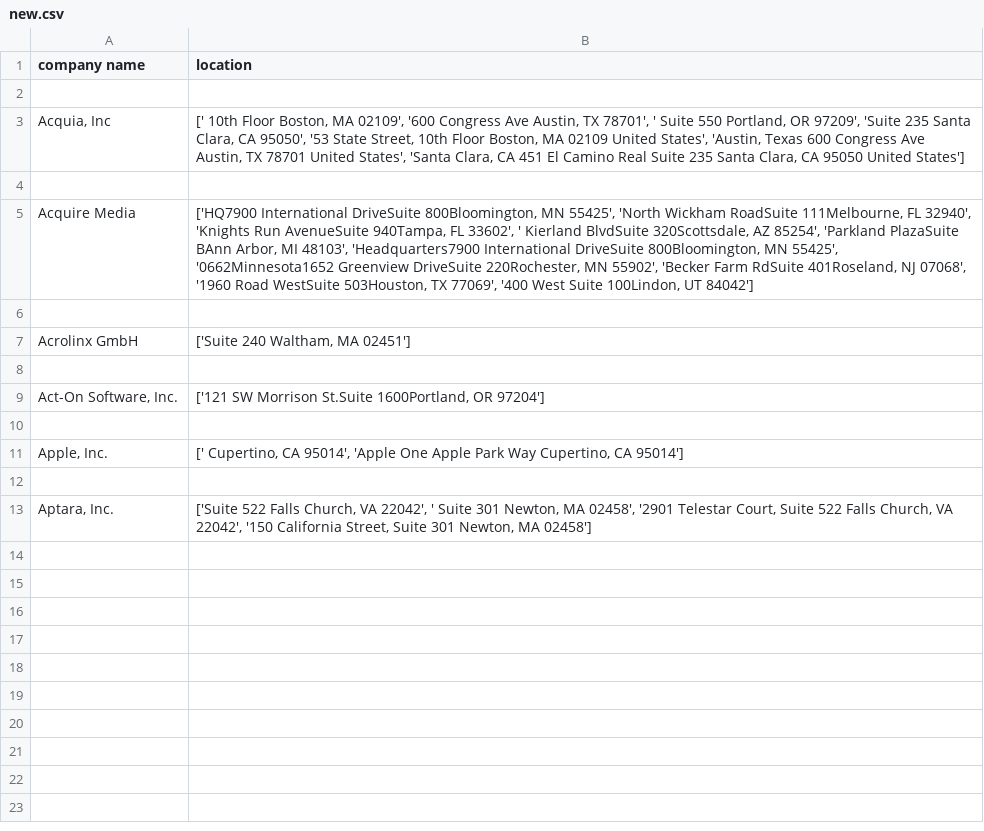
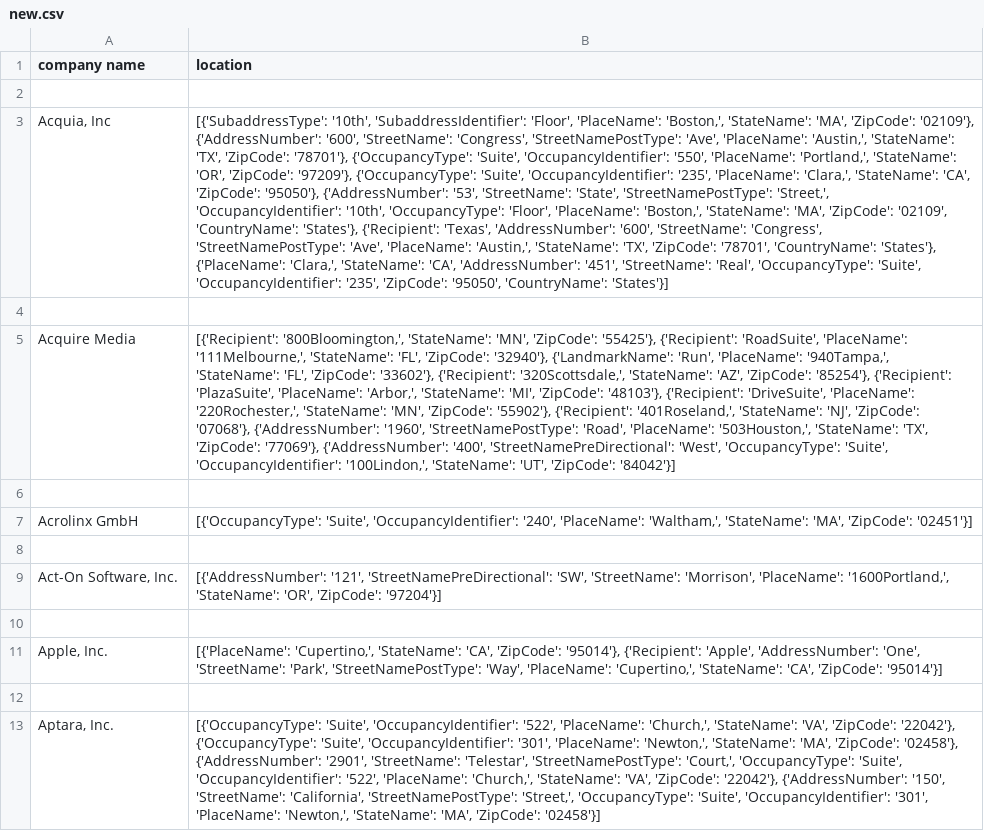
Before and after one commit to NithishKumar-coder/python-programming, a CSV file: leadgenerator/new.csv, drawn as a sheet; the diff names each change by its address in the sheet, - before the commit and + after, or states it on an @@ line.

Commit message:
Update new.csv

```diff
--- a/leadgenerator/new.csv
+++ b/leadgenerator/new.csv
-B3 (location): [' 10th Floor Boston, MA 02109', '600 Congress Ave Austin, TX 78701', ' Suite 550 Portland, OR 97209', 'Suite 235 Santa Clara, CA 95050', '53 State Street, 10th Floor Boston, MA 02109 United States', 'Austin, Texas 600 Congress Ave Austin, TX 78701 United States', 'Santa Clara, CA 451 El Camino Real Suite 235 Santa Clara, CA 95050 United States']
+B3 (location): [{'SubaddressType': '10th', 'SubaddressIdentifier': 'Floor', 'PlaceName': 'Boston,', 'StateName': 'MA', 'ZipCode': '02109'}, {'AddressNumber': '600', 'StreetName': 'Congress', 'StreetNamePostType': 'Ave', 'PlaceName': 'Austin,', 'StateName': 'TX', 'ZipCode': '78701'}, {'OccupancyType': 'Suite', 'OccupancyIdentifier': '550', 'PlaceName': 'Portland,', 'StateName': 'OR', 'ZipCode': '97209'}, {'OccupancyType': 'Suite', 'OccupancyIdentifier': '235', 'PlaceName': 'Clara,', 'StateName': 'CA', 'ZipCode': '95050'}, {'AddressNumber': '53', 'StreetName': 'State', 'StreetNamePostType': 'Street,', 'OccupancyIdentifier': '10th', 'OccupancyType': 'Floor', 'PlaceName': 'Boston,', 'StateName': 'MA', 'ZipCode': '02109', 'CountryName': 'States'}, {'Recipient': 'Texas', 'AddressNumber': '600', 'StreetName': 'Congress', 'StreetNamePostType': 'Ave', 'PlaceName': 'Austin,', 'StateName': 'TX', 'ZipCode': '78701', 'CountryName': 'States'}, {'PlaceName': 'Clara,', 'StateName': 'CA', 'AddressNumber': '451', 'StreetName': 'Real', 'OccupancyType': 'Suite', 'OccupancyIdentifier': '235', 'ZipCode': '95050', 'CountryName': 'States'}]
-B5 (location): ['HQ7900 International DriveSuite 800Bloomington, MN 55425', 'North Wickham RoadSuite 111Melbourne, FL 32940', 'Knights Run AvenueSuite 940Tampa, FL 33602', ' Kierland BlvdSuite 320Scottsdale, AZ 85254', 'Parkland PlazaSuite BAnn Arbor, MI 48103', 'Headquarters7900 International DriveSuite 800Bloomington, MN 55425', '0662Minnesota1652 Greenview DriveSuite 220Rochester, MN 55902', 'Becker Farm RdSuite 401Roseland, NJ 07068', '1960 Road WestSuite 503Houston, TX 77069', '400 West Suite 100Lindon, UT 84042']
+B5 (location): [{'Recipient': '800Bloomington,', 'StateName': 'MN', 'ZipCode': '55425'}, {'Recipient': 'RoadSuite', 'PlaceName': '111Melbourne,', 'StateName': 'FL', 'ZipCode': '32940'}, {'LandmarkName': 'Run', 'PlaceName': '940Tampa,', 'StateName': 'FL', 'ZipCode': '33602'}, {'Recipient': '320Scottsdale,', 'StateName': 'AZ', 'ZipCode': '85254'}, {'Recipient': 'PlazaSuite', 'PlaceName': 'Arbor,', 'StateName': 'MI', 'ZipCode': '48103'}, {'Recipient': 'DriveSuite', 'PlaceName': '220Rochester,', 'StateName': 'MN', 'ZipCode': '55902'}, {'Recipient': '401Roseland,', 'StateName': 'NJ', 'ZipCode': '07068'}, {'AddressNumber': '1960', 'StreetNamePostType': 'Road', 'PlaceName': '503Houston,', 'StateName': 'TX', 'ZipCode': '77069'}, {'AddressNumber': '400', 'StreetNamePreDirectional': 'West', 'OccupancyType': 'Suite', 'OccupancyIdentifier': '100Lindon,', 'StateName': 'UT', 'ZipCode': '84042'}]
-B7 (location): ['Suite 240 Waltham, MA 02451']
+B7 (location): [{'OccupancyType': 'Suite', 'OccupancyIdentifier': '240', 'PlaceName': 'Waltham,', 'StateName': 'MA', 'ZipCode': '02451'}]
-B9 (location): ['121 SW Morrison St.Suite 1600Portland, OR 97204']
+B9 (location): [{'AddressNumber': '121', 'StreetNamePreDirectional': 'SW', 'StreetName': 'Morrison', 'PlaceName': '1600Portland,', 'StateName': 'OR', 'ZipCode': '97204'}]
-B11 (location): [' Cupertino, CA 95014', 'Apple One Apple Park Way Cupertino, CA 95014']
+B11 (location): [{'PlaceName': 'Cupertino,', 'StateName': 'CA', 'ZipCode': '95014'}, {'Recipient': 'Apple', 'AddressNumber': 'One', 'StreetName': 'Park', 'StreetNamePostType': 'Way', 'PlaceName': 'Cupertino,', 'StateName': 'CA', 'ZipCode': '95014'}]
-B13 (location): ['Suite 522 Falls Church, VA 22042', ' Suite 301 Newton, MA 02458', '2901 Telestar Court, Suite 522 Falls Church, VA 22042', '150 California Street, Suite 301 Newton, MA 02458']
+B13 (location): [{'OccupancyType': 'Suite', 'OccupancyIdentifier': '522', 'PlaceName': 'Church,', 'StateName': 'VA', 'ZipCode': '22042'}, {'OccupancyType': 'Suite', 'OccupancyIdentifier': '301', 'PlaceName': 'Newton,', 'StateName': 'MA', 'ZipCode': '02458'}, {'AddressNumber': '2901', 'StreetName': 'Telestar', 'StreetNamePostType': 'Court,', 'OccupancyType': 'Suite', 'OccupancyIdentifier': '522', 'PlaceName': 'Church,', 'StateName': 'VA', 'ZipCode': '22042'}, {'AddressNumber': '150', 'StreetName': 'California', 'StreetNamePostType': 'Street,', 'OccupancyType': 'Suite', 'OccupancyIdentifier': '301', 'PlaceName': 'Newton,', 'StateName': 'MA', 'ZipCode': '02458'}]
```
